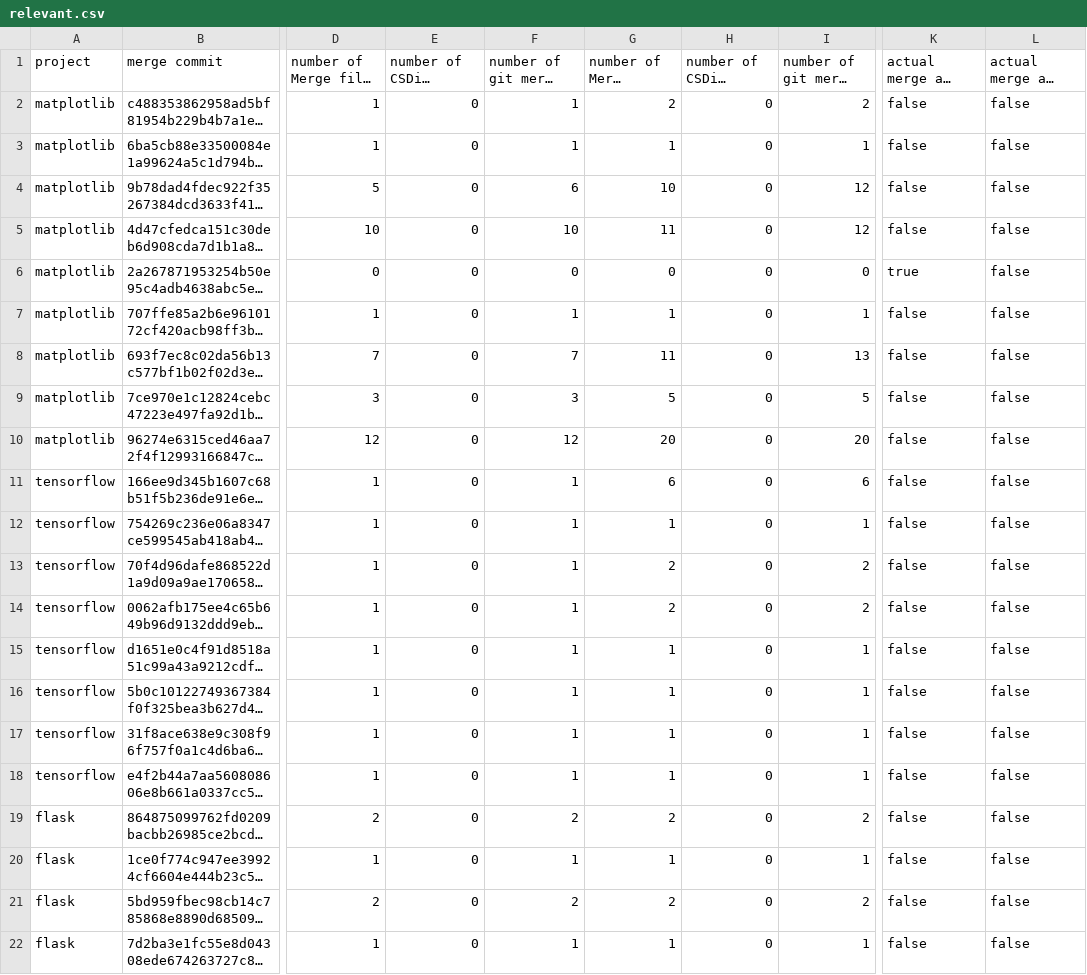
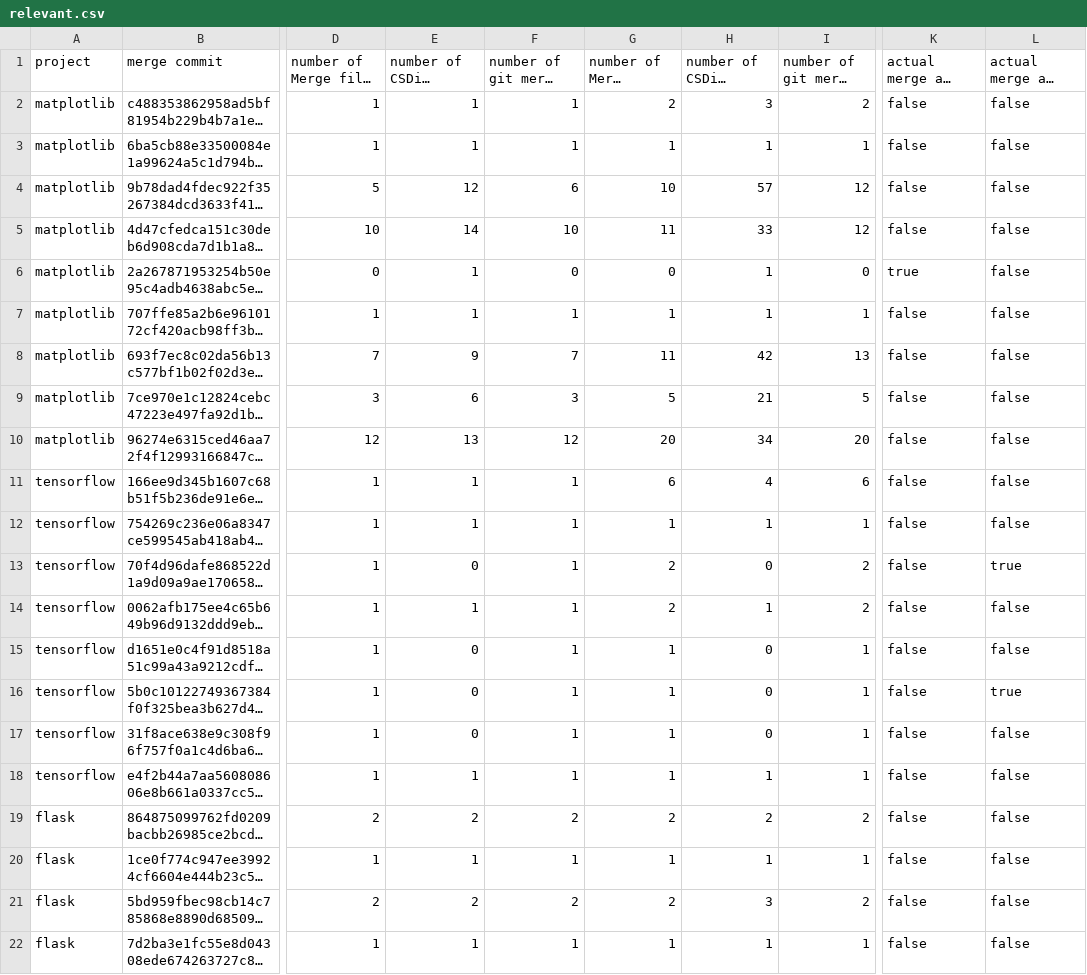
Before and after one commit to zegabr/miningframework, a CSV file: mining_results/relevant.csv, drawn as a sheet; only a part is shown, gaps mark what is left out; long unchanged cells end in …; the diff covers the shown part only; the diff names each change by its address in the sheet, - before the commit and + after, or states it on an @@ line.

```diff
--- a/mining_results/relevant.csv
+++ b/mining_results/relevant.csv
-E2:E3: 0
+E2:E3: 1
-H2 (number of CSDiff conflicts): 0
+H2 (number of CSDiff conflicts): 3
-H3 (number of CSDiff conflicts): 0
+H3 (number of CSDiff conflicts): 1
-E4: 0
+E4: 12
-H4 (number of CSDiff conflicts): 0
+H4 (number of CSDiff conflicts): 57
-E5: 0
+E5: 14
-H5 (number of CSDiff conflicts): 0
+H5 (number of CSDiff conflicts): 33
-E6:E7: 0
+E6:E7: 1
-H6:H7 (number of CSDiff conflicts): 0
+H6:H7 (number of CSDiff conflicts): 1
-E8: 0
+E8: 9
-H8 (number of CSDiff conflicts): 0
+H8 (number of CSDiff conflicts): 42
-E9: 0
+E9: 6
-H9 (number of CSDiff conflicts): 0
+H9 (number of CSDiff conflicts): 21
-E10: 0
+E10: 13
-H10 (number of CSDiff conflicts): 0
+H10 (number of CSDiff conflicts): 34
-E11:E12: 0
+E11:E12: 1
-H11 (number of CSDiff conflicts): 0
+H11 (number of CSDiff conflicts): 4
-H12 (number of CSDiff conflicts): 0
+H12 (number of CSDiff conflicts): 1
-L13: false
+L13: true
-E14: 0
+E14: 1
-H14 (number of CSDiff conflicts): 0
+H14 (number of CSDiff conflicts): 1
-L16: false
+L16: true
-E18: 0
+E18: 1
-H18 (number of CSDiff conflicts): 0
+H18 (number of CSDiff conflicts): 1
-E19: 0
+E19: 2
-H19 (number of CSDiff conflicts): 0
+H19 (number of CSDiff conflicts): 2
-E20: 0
+E20: 1
-H20 (number of CSDiff conflicts): 0
+H20 (number of CSDiff conflicts): 1
-E21: 0
+E21: 2
-H21 (number of CSDiff conflicts): 0
+H21 (number of CSDiff conflicts): 3
-E22: 0
+E22: 1
-H22 (number of CSDiff conflicts): 0
+H22 (number of CSDiff conflicts): 1
```
Also changed, not shown: 11 edited cells elsewhere in this file, mining_results/all_results.csv, 35 other files.
